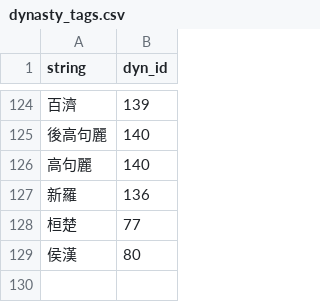
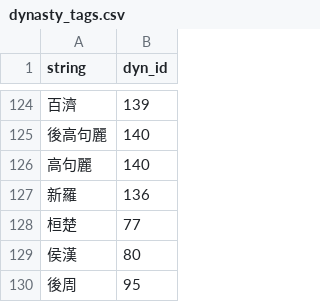
Before and after one commit to PotatoSinology/sanmiao, a CSV file: src/sanmiao/data/dynasty_tags.csv, drawn as a sheet; only a part is shown, gaps mark what is left out.

```diff
--- a/src/sanmiao/data/dynasty_tags.csv
+++ b/src/sanmiao/data/dynasty_tags.csv
@@ -129 +129,2 @@ string,dyn_id
 侯漢,80
+後周,95
```
Also changed, not shown: 6 other files.
